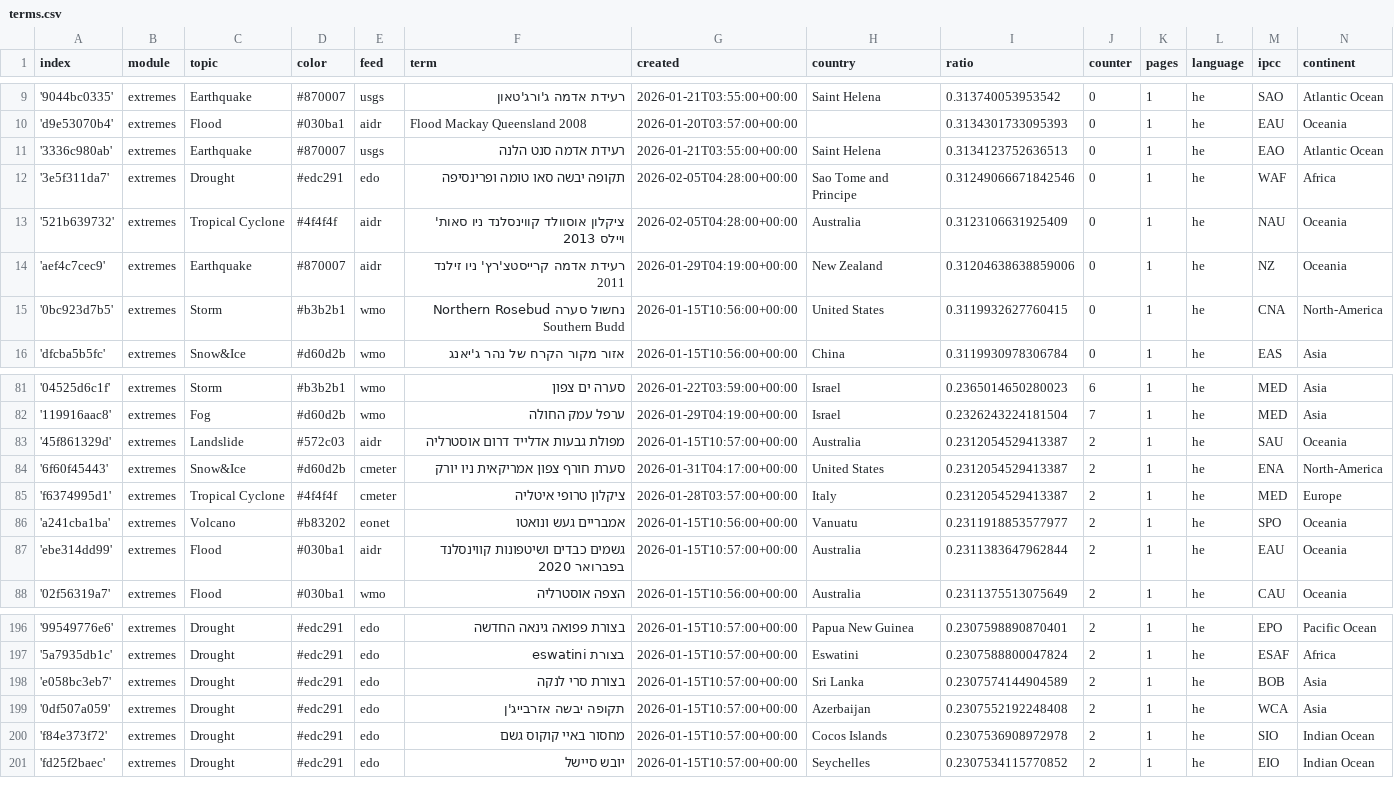
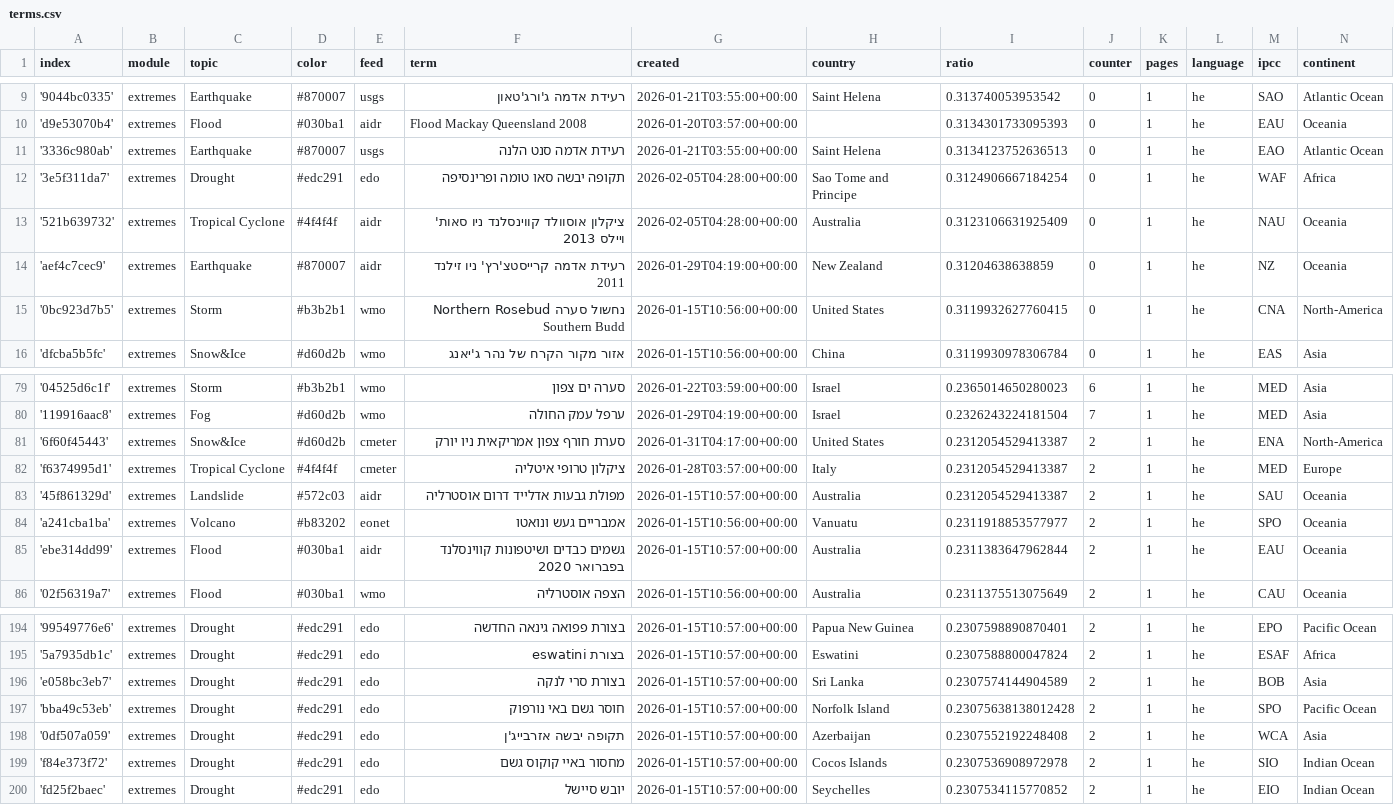
Before and after one commit to picawe-news/hebrewExtremes, a CSV file: terms.csv, drawn as a sheet; only a part is shown, gaps mark what is left out; the diff covers the shown part only.

```diff
--- a/terms.csv
+++ b/terms.csv
@@ -11,5 +11,5 @@ index,module,topic,color,feed,term,created,country,ratio,counter,pages,language,
 '3336c980ab',extremes,Earthquake,#870007,usgs,רעידת אדמה סנט הלנה,2026-01-21T03:55:00+00:00,Saint Helena,0.3134123752636513,0,1,he,EAO,Atlantic Ocean
-'3e5f311da7',extremes,Drought,#edc291,edo,תקופה יבשה סאו טומה ופרינסיפה,2026-02-05T04:28:00+00:00,Sao Tome and Principe,0.31249066671842546,0,1,he,WAF,Africa
+'3e5f311da7',extremes,Drought,#edc291,edo,תקופה יבשה סאו טומה ופרינסיפה,2026-02-05T04:28:00+00:00,Sao Tome and Principe,0.3124906667184254,0,1,he,WAF,Africa
 '521b639732',extremes,Tropical Cyclone,#4f4f4f,aidr,ציקלון אוסוולד קווינסלנד ניו סאות' ויילס 2013,2026-02-05T04:28:00+00:00,Australia,0.3123106631925409,0,1,he,NAU,Oceania
-'aef4c7cec9',extremes,Earthquake,#870007,aidr,רעידת אדמה קרייסטצ'רץ' ניו זילנד 2011,2026-01-29T04:19:00+00:00,New Zealand,0.31204638638859006,0,1,he,NZ,Oceania
+'aef4c7cec9',extremes,Earthquake,#870007,aidr,רעידת אדמה קרייסטצ'רץ' ניו זילנד 2011,2026-01-29T04:19:00+00:00,New Zealand,0.31204638638859,0,1,he,NZ,Oceania
 '0bc923d7b5',extremes,Storm,#b3b2b1,wmo,נחשול סערה Northern Rosebud Southern Budd,2026-01-15T10:56:00+00:00,United States,0.3119932627760415,0,1,he,CNA,North-America
@@ -82,5 +80,5 @@ index,module,topic,color,feed,term,created,country,ratio,counter,pages,language,
 '119916aac8',extremes,Fog,#d60d2b,wmo,ערפל עמק החולה,2026-01-29T04:19:00+00:00,Israel,0.2326243224181504,7,1,he,MED,Asia
-'45f861329d',extremes,Landslide,#572c03,aidr,מפולת גבעות אדלייד דרום אוסטרליה,2026-01-15T10:57:00+00:00,Australia,0.2312054529413387,2,1,he,SAU,Oceania
 '6f60f45443',extremes,Snow&Ice,#d60d2b,cmeter,סערת חורף צפון אמריקאית ניו יורק,2026-01-31T04:17:00+00:00,United States,0.2312054529413387,2,1,he,ENA,North-America
 'f6374995d1',extremes,Tropical Cyclone,#4f4f4f,cmeter,ציקלון טרופי איטליה,2026-01-28T03:57:00+00:00,Italy,0.2312054529413387,2,1,he,MED,Europe
+'45f861329d',extremes,Landslide,#572c03,aidr,מפולת גבעות אדלייד דרום אוסטרליה,2026-01-15T10:57:00+00:00,Australia,0.2312054529413387,2,1,he,SAU,Oceania
 'a241cba1ba',extremes,Volcano,#b83202,eonet,אמבריים געש ונואטו,2026-01-15T10:56:00+00:00,Vanuatu,0.2311918853577977,2,1,he,SPO,Oceania
@@ -198,2 +196,3 @@ index,module,topic,color,feed,term,created,country,ratio,counter,pages,language,
 'e058bc3eb7',extremes,Drought,#edc291,edo,בצורת סרי לנקה,2026-01-15T10:57:00+00:00,Sri Lanka,0.2307574144904589,2,1,he,BOB,Asia
+'bba49c53eb',extremes,Drought,#edc291,edo,חוסר גשם באי נורפוק,2026-01-15T10:57:00+00:00,Norfolk Island,0.23075638138012428,2,1,he,SPO,Pacific Ocean
 '0df507a059',extremes,Drought,#edc291,edo,תקופה יבשה אזרבייג'ן,2026-01-15T10:57:00+00:00,Azerbaijan,0.2307552192248408,2,1,he,WCA,Asia
```
Also changed, not shown: 2 added rows, 3 removed rows, 8 moved rows and 5 edited cells elsewhere in this file.
